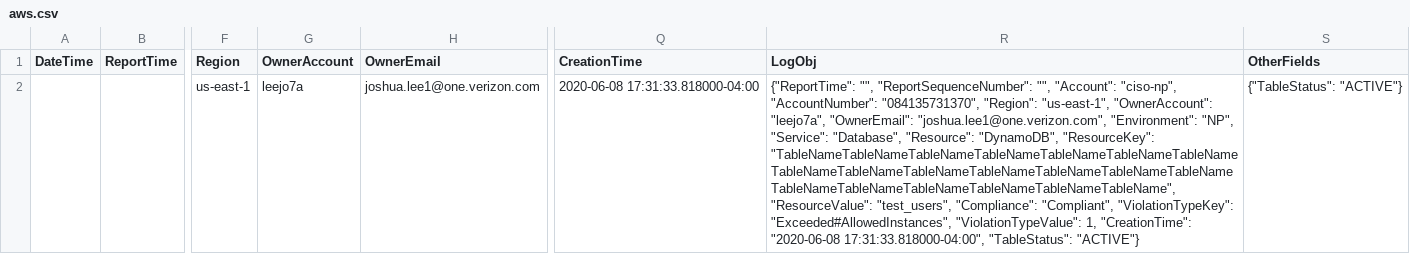
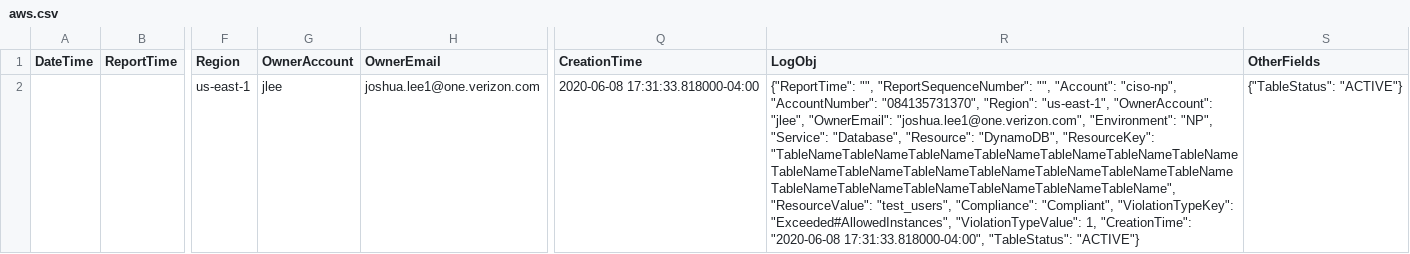
Before and after one commit to PyTis/PyTis, a CSV file: src/bootstrap-box/home-jlee/aws.csv, drawn as a sheet; only a part is shown, gaps mark what is left out; the diff names each change by its address in the sheet, - before the commit and + after, or states it on an @@ line.

```diff
--- a/src/bootstrap-box/home-jlee/aws.csv
+++ b/src/bootstrap-box/home-jlee/aws.csv
-G2 (OwnerAccount): leejo7a
+G2 (OwnerAccount): jlee
-R2 (LogObj): …"us-east-1", "OwnerAccount": "leejo7a", "OwnerEmail": "joshua.lee1@one.verizon.com",…
+R2 (LogObj): …"us-east-1", "OwnerAccount": "jlee", "OwnerEmail": "joshua.lee1@one.verizon.com",…
```
Also changed, not shown: 12 other files.
